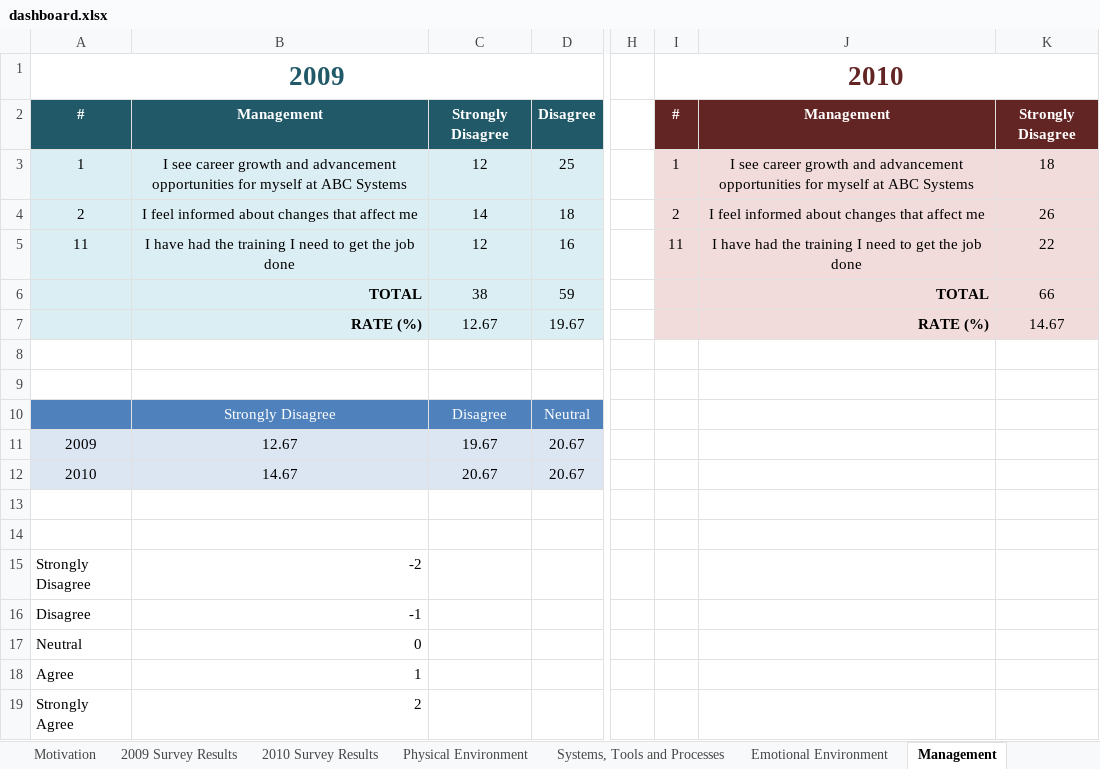
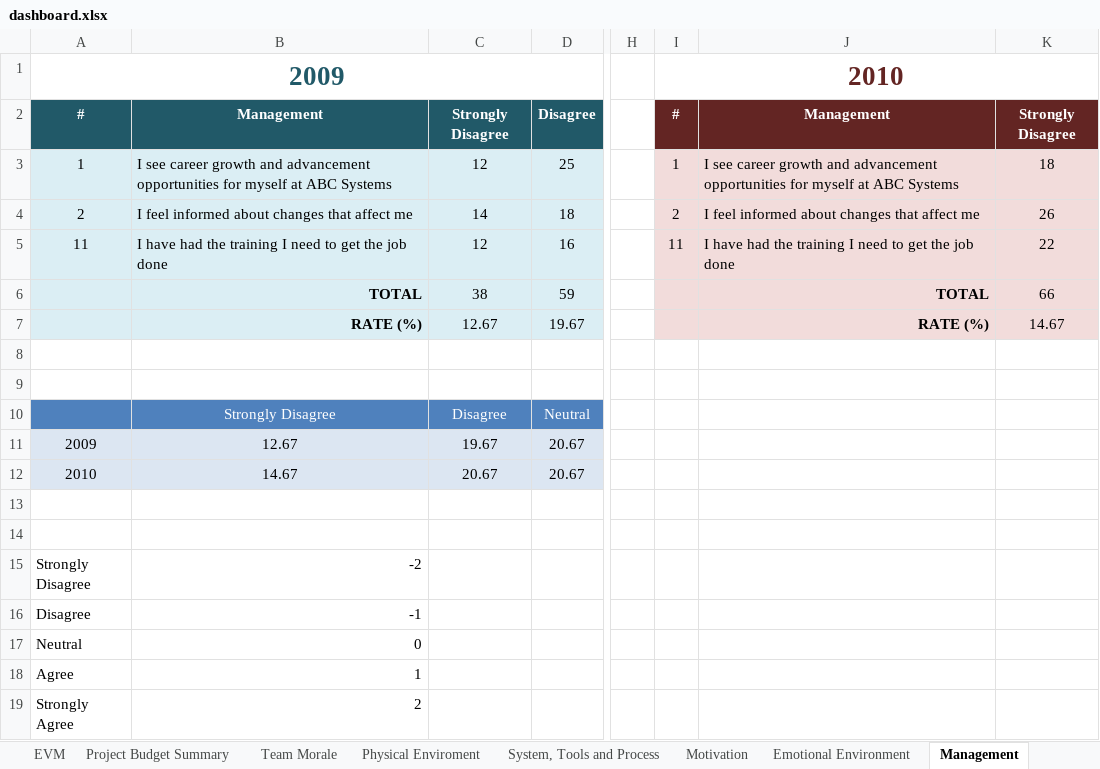
Before and after one commit to vucongthuc/hit-team-2012, an Excel workbook: Measurement Analysis/K15T2-Team22-Team Assignment14/dashboard.xlsx, sheet Management, drawn as a sheet; only a part is shown, gaps mark what is left out; values as stored, in another font and other column widths than the file's, no borders; charts and pictures not drawn; the diff names each change by its address in the sheet, - before the commit and + after, or states it on an @@ line.

```diff
--- a/Measurement Analysis/K15T2-Team22-Team Assignment14/dashboard.xlsx (sheet Management)
+++ b/Measurement Analysis/K15T2-Team22-Team Assignment14/dashboard.xlsx (sheet Management)
-sheet tab: 2009 Survey Results
-sheet tab: 2010 Survey Results
-sheet tab: Physical Environment
+sheet tab: Team Morale
+sheet tab: System, Tools and Process
-B3:B5 alignment: center
+B3:B5 alignment: left
-J3:J5 alignment: center
+J3:J5 alignment: left
```
Also changed, not shown: sheet Physical Enviroment, sheet Sheet1, sheet Project Budget Summary, sheet Emotional Environment, other sheet tabs, formulas that keep their value, hidden cells, charts or pictures, 1 other file.
